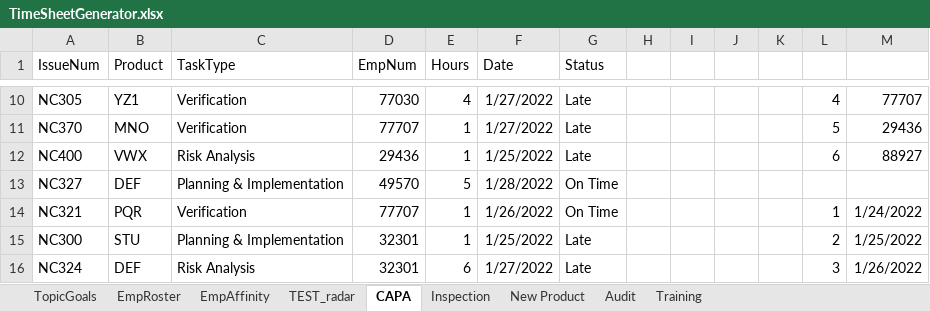
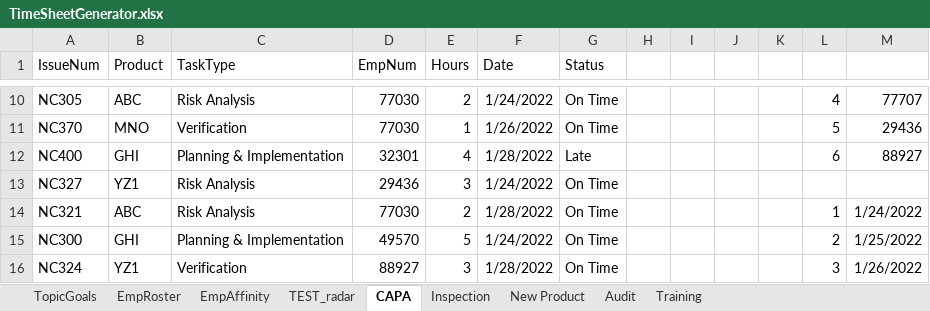
Before and after one commit to zukohere/qa_resource_dashboard, an Excel workbook: TimeSheetGenerator.xlsx, sheet CAPA, drawn as a sheet; only a part is shown, gaps mark what is left out; values as stored, in another font and other column widths than the file's, no borders; the diff covers the shown part only; the diff names each change by its address in the sheet, - before the commit and + after, or states it on an @@ line.

```diff
--- a/TimeSheetGenerator.xlsx (sheet CAPA)
+++ b/TimeSheetGenerator.xlsx (sheet CAPA)
-B10 (Product): YZ1
+B10 (Product): ABC
-C10 (TaskType): Verification
+C10 (TaskType): Risk Analysis
-E10 (Hours): 4
+E10 (Hours): 2
-F10 (Date): 1/27/2022
+F10 (Date): 1/24/2022
-G10:G11 (Status): Late
+G10:G11 (Status): On Time
-D11 (EmpNum): 77707
+D11 (EmpNum): 77030
-F11 (Date): 1/27/2022
+F11 (Date): 1/26/2022
-B12 (Product): VWX
+B12 (Product): GHI
-C12 (TaskType): Risk Analysis
+C12 (TaskType): Planning & Implementation
-D12 (EmpNum): 29436
+D12 (EmpNum): 32301
-E12 (Hours): 1
+E12 (Hours): 4
-F12 (Date): 1/25/2022
+F12 (Date): 1/28/2022
-B13 (Product): DEF
+B13 (Product): YZ1
-C13 (TaskType): Planning & Implementation
+C13 (TaskType): Risk Analysis
-D13 (EmpNum): 49570
+D13 (EmpNum): 29436
-E13 (Hours): 5
+E13 (Hours): 3
-F13 (Date): 1/28/2022
+F13 (Date): 1/24/2022
-B14 (Product): PQR
+B14 (Product): ABC
-C14 (TaskType): Verification
+C14 (TaskType): Risk Analysis
-D14 (EmpNum): 77707
+D14 (EmpNum): 77030
-E14 (Hours): 1
+E14 (Hours): 2
-F14 (Date): 1/26/2022
+F14 (Date): 1/28/2022
-B15 (Product): STU
+B15 (Product): GHI
-D15 (EmpNum): 32301
+D15 (EmpNum): 49570
-E15 (Hours): 1
+E15 (Hours): 5
-F15 (Date): 1/25/2022
+F15 (Date): 1/24/2022
-G15:G16 (Status): Late
+G15:G16 (Status): On Time
-B16 (Product): DEF
+B16 (Product): YZ1
-C16 (TaskType): Risk Analysis
+C16 (TaskType): Verification
-D16 (EmpNum): 32301
+D16 (EmpNum): 88927
-E16 (Hours): 6
+E16 (Hours): 3
-F16 (Date): 1/27/2022
+F16 (Date): 1/28/2022
```
Also changed, not shown: 1 added row, 1 removed row and 116 edited cells elsewhere in this sheet, sheet Inspection, sheet Audit, sheet New Product, sheet Training, formulas that keep their value, 3 other files.
